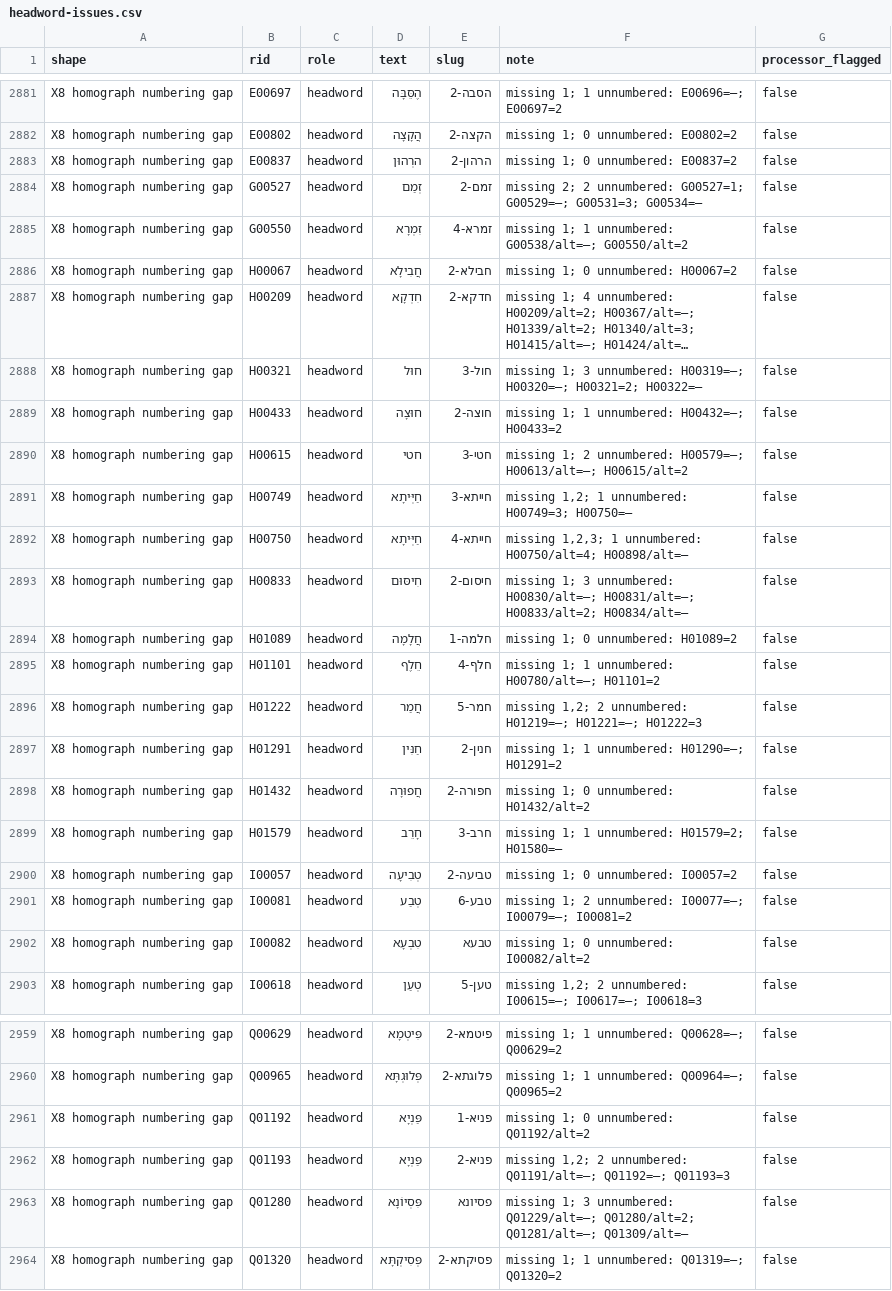
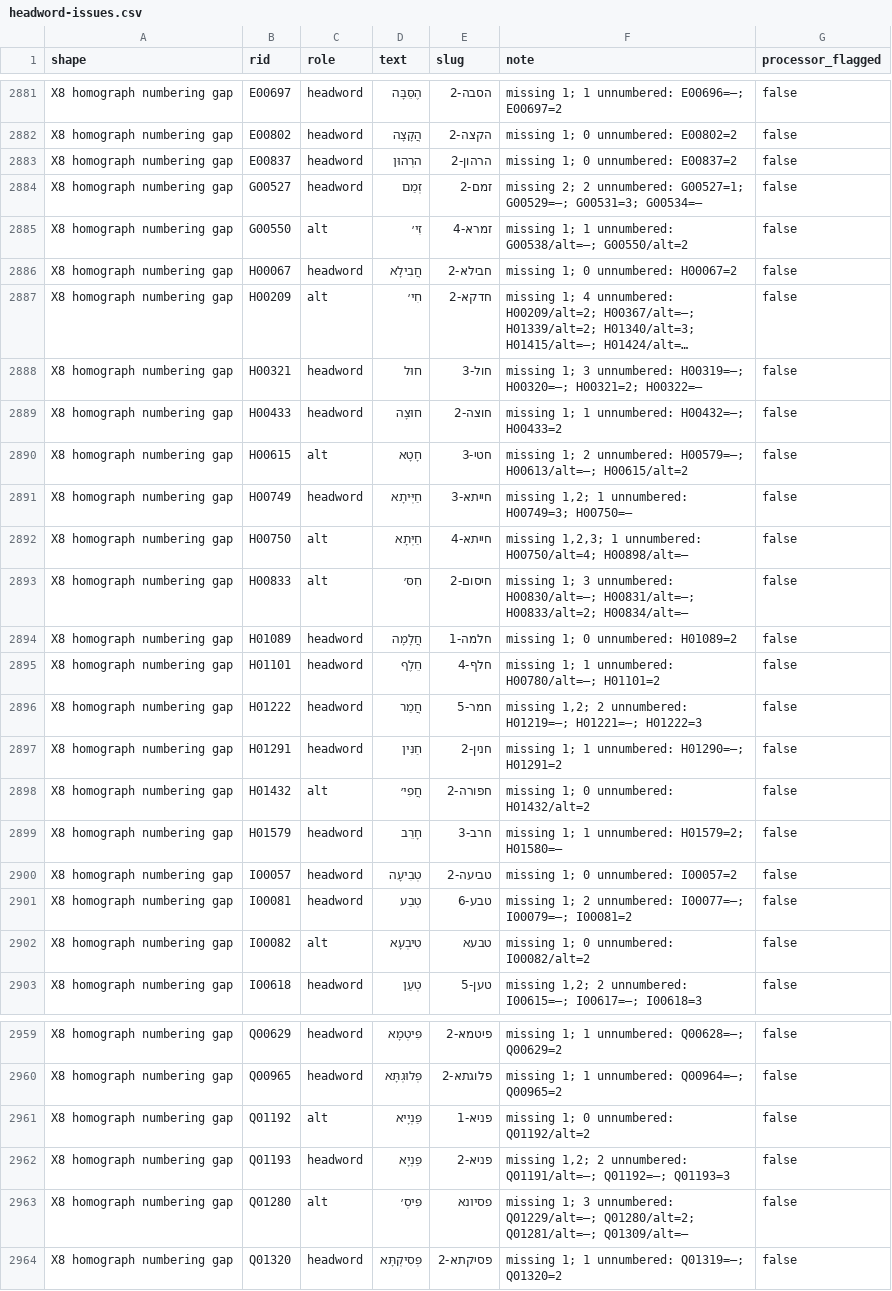
Before and after one commit to UniquePixels/jastrow, a CSV file: docs/v2/headword-issues.csv, drawn as a sheet; only a part is shown, gaps mark what is left out; long unchanged cells end in …; the diff covers the shown part only; the diff names each change by its address in the sheet, - before the commit and + after, or states it on an @@ line.

```diff
--- a/docs/v2/headword-issues.csv
+++ b/docs/v2/headword-issues.csv
-C2885 (role): headword
+C2885 (role): alt
-D2885 (text): זִמְרָא
+D2885 (text): זִי׳
-C2887 (role): headword
+C2887 (role): alt
-D2887 (text): חִדְקָא
+D2887 (text): חִי׳
-C2890 (role): headword
+C2890 (role): alt
-D2890 (text): חטי
+D2890 (text): חָטָא
-C2892:C2893 (role): headword
+C2892:C2893 (role): alt
-D2892 (text): חַיְּיתָא
+D2892 (text): חַיְּתָא
-D2893 (text): חִיסּוּם
+D2893 (text): חִסּ׳
-C2898 (role): headword
+C2898 (role): alt
-D2898 (text): חֲפוּרָה
+D2898 (text): חֲפִי׳
-C2902 (role): headword
+C2902 (role): alt
-D2902 (text): טִבְעָא
+D2902 (text): טִיבְעָא
-C2961 (role): headword
+C2961 (role): alt
-D2961 (text): פַּנְיָא
+D2961 (text): פַּנְיָיא
-C2963 (role): headword
+C2963 (role): alt
-D2963 (text): פִּסְיוֹנָא
+D2963 (text): פִּיסְ׳
```
Also changed, not shown: 64 edited cells elsewhere in this file, 2 other files.
